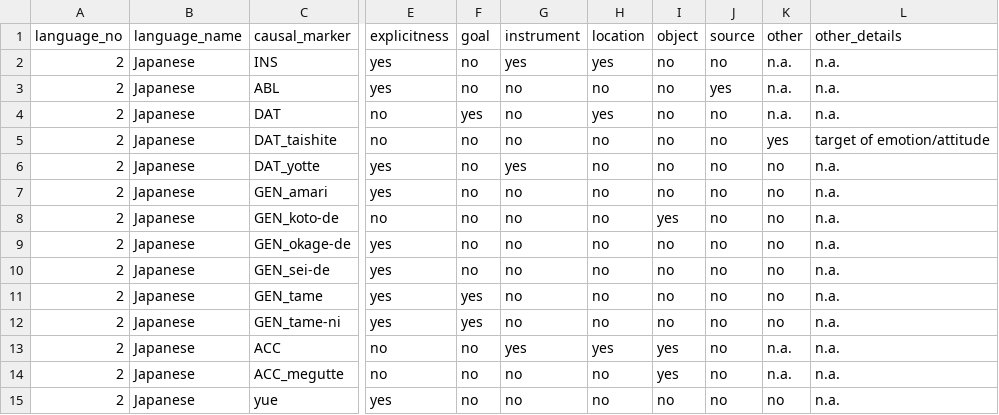
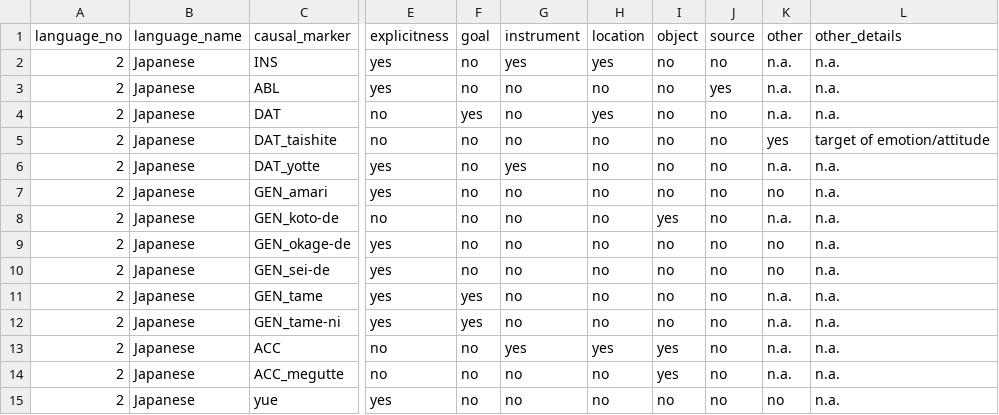
Before and after one commit to macleginn/nocacoda, a CSV file: data/Japanese_markers.csv, drawn as a sheet; only a part is shown, gaps mark what is left out; the diff names each change by its address in the sheet, - before the commit and + after, or states it on an @@ line.

Commit message:
Add files via upload

```diff
--- a/data/Japanese_markers.csv
+++ b/data/Japanese_markers.csv
-K6 (other): no
+K6 (other): n.a.
-K8 (other): no
+K8 (other): n.a.
-K11:K12 (other): no
+K11:K12 (other): n.a.
```
